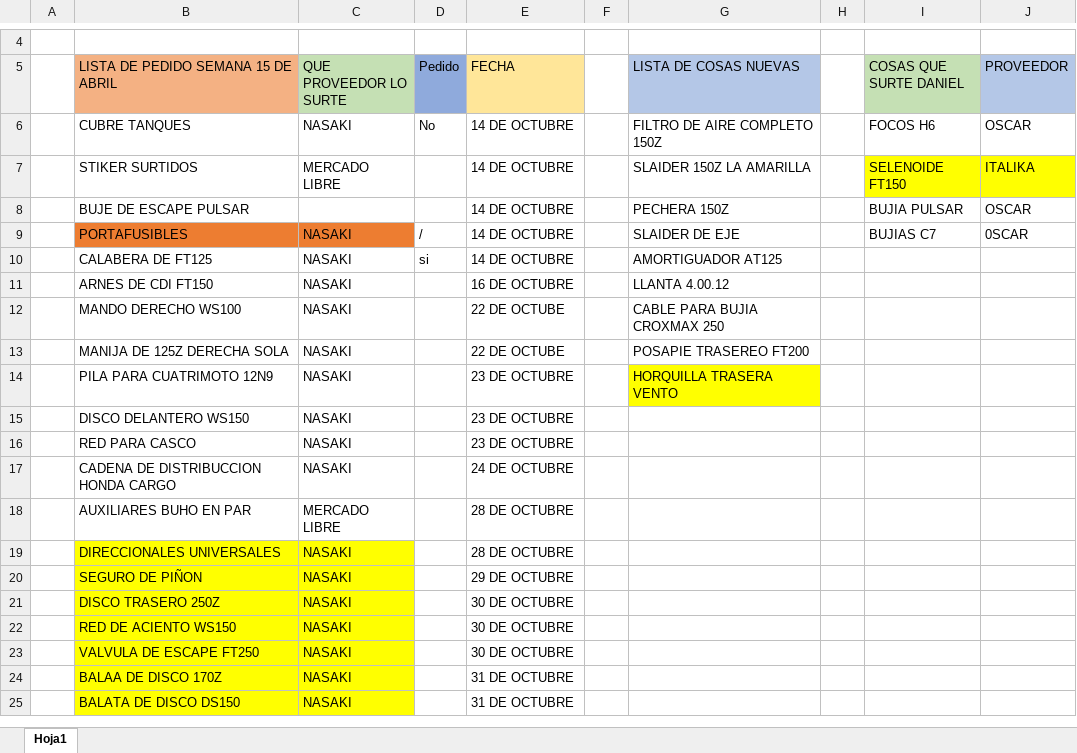
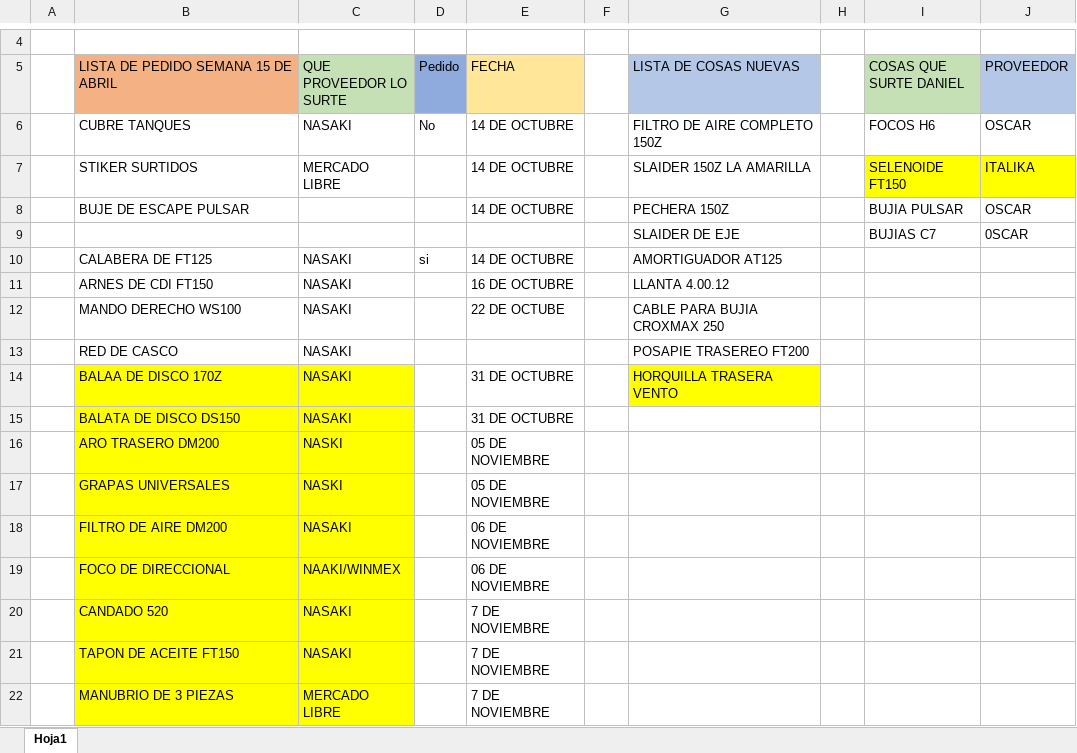
Before and after one commit to MotoZom/Motozom, an Excel workbook: cosas por pedir/LISTA DE LOS PEDIDOS DE REFACCIONARIA MOTOZOM.xlsx, sheet Hoja1, drawn as a sheet; only a part is shown, gaps mark what is left out; values as stored, in another font and other column widths than the file's, no borders; removed rows and columns are numbered as before the commit, all else as after; rows hold the shown columns only; the diff names each change by its address in the sheet, - before the commit and + after, or states it on an @@ line.

Commit message:
SEMANA 45

```diff
--- a/cosas por pedir/LISTA DE LOS PEDIDOS DE REFACCIONARIA MOTOZOM.xlsx (sheet Hoja1)
+++ b/cosas por pedir/LISTA DE LOS PEDIDOS DE REFACCIONARIA MOTOZOM.xlsx (sheet Hoja1)
-B9: PORTAFUSIBLES
+B9: (empty)
-B9:C9 fill: #ED7D31
+B9:C9 fill: none
-C9 (QUE PROVEEDOR LO SURTE): NASAKI
+C9 (QUE PROVEEDOR LO SURTE): (empty)
-D9 (Pedido): /
+D9 (Pedido): (empty)
-E9 (FECHA): 14 DE OCTUBRE
+E9 (FECHA): (empty)
-B13: MANIJA DE 125Z DERECHA SOLA
+B13: RED DE CASCO
-E13 (FECHA): 22 DE OCTUBE
+E13 (FECHA): (empty)
-row 14:  | PILA PARA CUATRIMOTO 12N9 | NASAKI |  | 23 DE OCTUBRE |  | HORQUILLA TRASERA VENTO
-row 15:  | DISCO DELANTERO WS150 | NASAKI |  | 23 DE OCTUBRE
-row 16:  | RED PARA CASCO | NASAKI |  | 23 DE OCTUBRE
-row 17:  | CADENA DE DISTRIBUCCION HONDA CARGO | NASAKI |  | 24 DE OCTUBRE
-row 18:  | AUXILIARES BUHO EN PAR | MERCADO LIBRE |  | 28 DE OCTUBRE
-row 19:  | DIRECCIONALES UNIVERSALES | NASAKI |  | 28 DE OCTUBRE
-row 20:  | SEGURO DE PIÑON | NASAKI |  | 29 DE OCTUBRE
-row 21:  | DISCO TRASERO 250Z | NASAKI |  | 30 DE OCTUBRE
-row 22:  | RED DE ACIENTO WS150 | NASAKI |  | 30 DE OCTUBRE
-row 23:  | VALVULA DE ESCAPE FT250 | NASAKI |  | 30 DE OCTUBRE
-G14 (LISTA DE COSAS NUEVAS): (empty)
+G14 (LISTA DE COSAS NUEVAS): HORQUILLA TRASERA VENTO
-G14 fill: none
+G14 fill: #FFFF00
+row 16:  | ARO TRASERO DM200 | NASKI |  | 05 DE NOVIEMBRE
+row 17:  | GRAPAS UNIVERSALES | NASKI |  | 05 DE NOVIEMBRE
+row 18:  | FILTRO DE AIRE DM200 | NASAKI |  | 06 DE NOVIEMBRE
+row 19:  | FOCO DE DIRECCIONAL | NAAKI/WINMEX |  | 06 DE NOVIEMBRE
+row 20:  | CANDADO 520 | NASAKI |  | 7 DE NOVIEMBRE
+row 21:  | TAPON DE ACEITE FT150 | NASAKI |  | 7 DE NOVIEMBRE
+row 22:  | MANUBRIO DE 3 PIEZAS | MERCADO LIBRE |  | 7 DE NOVIEMBRE
```
Also changed, not shown: 1 other file.
